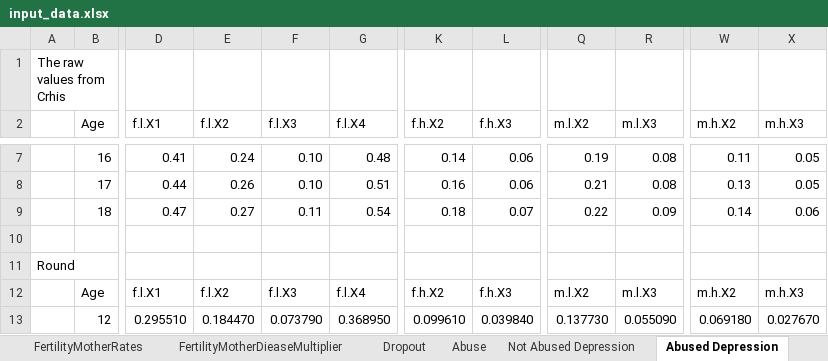
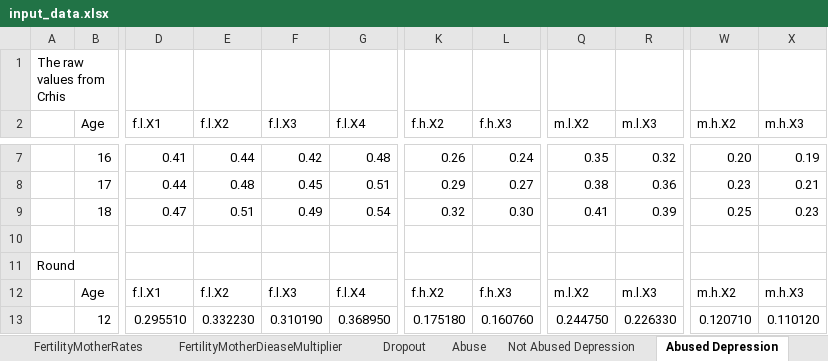
Before and after one commit to philliplab/MochModel4, an Excel workbook: data_prep/input_data.xlsx, sheet Abused Depression, drawn as a sheet; only a part is shown, gaps mark what is left out; values as stored, in another font and other column widths than the file's, no borders; the diff covers the shown part only; the diff names each change by its address in the sheet, - before the commit and + after, or states it on an @@ line.

```diff
--- a/data_prep/input_data.xlsx (sheet Abused Depression)
+++ b/data_prep/input_data.xlsx (sheet Abused Depression)
-E7 (f.l.X2): 0.24
+E7 (f.l.X2): 0.44
-F7 (f.l.X3): 0.10
+F7 (f.l.X3): 0.42
-K7 (f.h.X2): 0.14
+K7 (f.h.X2): 0.26
-L7 (f.h.X3): 0.06
+L7 (f.h.X3): 0.24
-Q7 (m.l.X2): 0.19
+Q7 (m.l.X2): 0.35
-R7 (m.l.X3): 0.08
+R7 (m.l.X3): 0.32
-W7 (m.h.X2): 0.11
+W7 (m.h.X2): 0.20
-X7 (m.h.X3): 0.05
+X7 (m.h.X3): 0.19
-E8 (f.l.X2): 0.26
+E8 (f.l.X2): 0.48
-F8 (f.l.X3): 0.10
+F8 (f.l.X3): 0.45
-K8 (f.h.X2): 0.16
+K8 (f.h.X2): 0.29
-L8 (f.h.X3): 0.06
+L8 (f.h.X3): 0.27
-Q8 (m.l.X2): 0.21
+Q8 (m.l.X2): 0.38
-R8 (m.l.X3): 0.08
+R8 (m.l.X3): 0.36
-W8 (m.h.X2): 0.13
+W8 (m.h.X2): 0.23
-X8 (m.h.X3): 0.05
+X8 (m.h.X3): 0.21
-E9 (f.l.X2): 0.27
+E9 (f.l.X2): 0.51
-F9 (f.l.X3): 0.11
+F9 (f.l.X3): 0.49
-K9 (f.h.X2): 0.18
+K9 (f.h.X2): 0.32
-L9 (f.h.X3): 0.07
+L9 (f.h.X3): 0.30
-Q9 (m.l.X2): 0.22
+Q9 (m.l.X2): 0.41
-R9 (m.l.X3): 0.09
+R9 (m.l.X3): 0.39
-W9 (m.h.X2): 0.14
+W9 (m.h.X2): 0.25
-X9 (m.h.X3): 0.06
+X9 (m.h.X3): 0.23
-E13 (f.l.X2): 0.184470
+E13 (f.l.X2): 0.332230
-F13 (f.l.X3): 0.073790
+F13 (f.l.X3): 0.310190
-K13 (f.h.X2): 0.099610
+K13 (f.h.X2): 0.175180
-L13 (f.h.X3): 0.039840
+L13 (f.h.X3): 0.160760
-Q13 (m.l.X2): 0.137730
+Q13 (m.l.X2): 0.244750
-R13 (m.l.X3): 0.055090
+R13 (m.l.X3): 0.226330
-W13 (m.h.X2): 0.069180
+W13 (m.h.X2): 0.120710
-X13 (m.h.X3): 0.027670
+X13 (m.h.X3): 0.110120
```
Also changed, not shown: 80 edited cells elsewhere in this sheet, sheet Dropout, sheet Abuse, sheet Not Abused Depression, sheet Abused Debut, sheet Not Abused Debut, sheet Not Abused Condom Rates.
